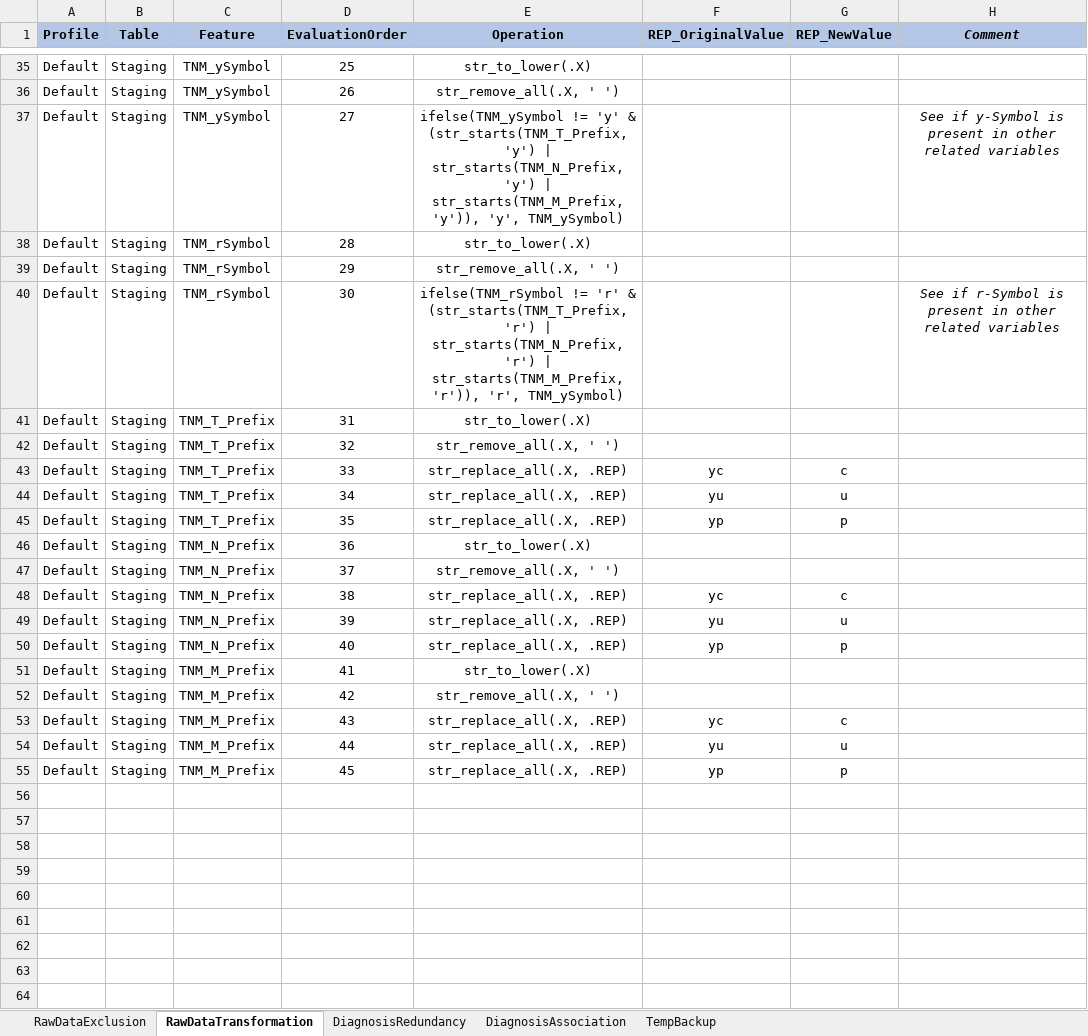
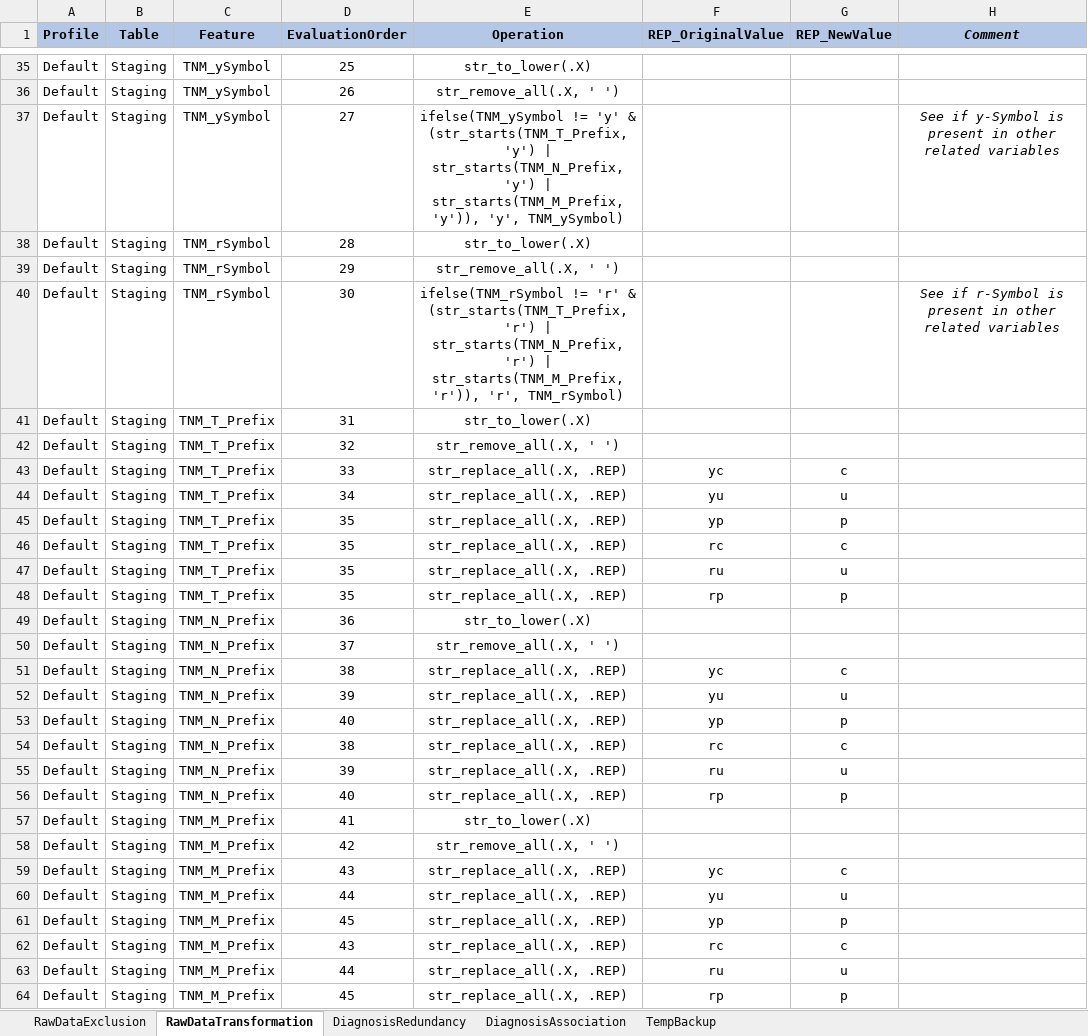
Before and after one commit to BastianReiter/dsCCPhos, an Excel workbook: Development/Data/MetaData/RuleSets.xlsx, sheet RawDataTransformation, drawn as a sheet; only a part is shown, gaps mark what is left out; values as stored, in another font and other column widths than the file's, no borders; the diff names each change by its address in the sheet, - before the commit and + after, or states it on an @@ line.

Commit message:
Debugged CurateDataDS

```diff
--- a/Development/Data/MetaData/RuleSets.xlsx (sheet RawDataTransformation)
+++ b/Development/Data/MetaData/RuleSets.xlsx (sheet RawDataTransformation)
-E40 (Operation): …'r')), 'r', TNM_ySymbol)
+E40 (Operation): …'r')), 'r', TNM_rSymbol)
+row 46: Default | Staging | TNM_T_Prefix | 35 | str_replace_all(.X, .REP) | rc | c
+row 47: Default | Staging | TNM_T_Prefix | 35 | str_replace_all(.X, .REP) | ru | u
+row 48: Default | Staging | TNM_T_Prefix | 35 | str_replace_all(.X, .REP) | rp | p
+row 54: Default | Staging | TNM_N_Prefix | 38 | str_replace_all(.X, .REP) | rc | c
+row 55: Default | Staging | TNM_N_Prefix | 39 | str_replace_all(.X, .REP) | ru | u
+row 56: Default | Staging | TNM_N_Prefix | 40 | str_replace_all(.X, .REP) | rp | p
+row 62: Default | Staging | TNM_M_Prefix | 43 | str_replace_all(.X, .REP) | rc | c
+row 63: Default | Staging | TNM_M_Prefix | 44 | str_replace_all(.X, .REP) | ru | u
+row 64: Default | Staging | TNM_M_Prefix | 45 | str_replace_all(.X, .REP) | rp | p
```
Also changed, not shown: sheet RawDataExclusion, Development/Data/MetaData/MetaDataCCP.xlsx, 21 other files.
